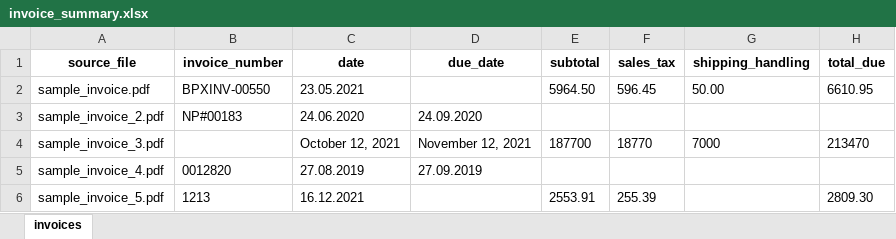
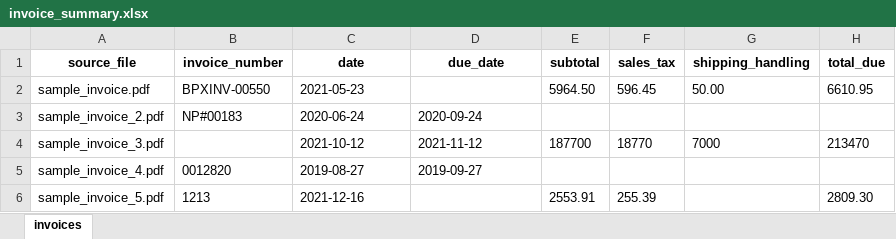
Before and after one commit to al-prieto/InvoiceFlow-AI, an Excel workbook: outputs/invoice_summary.xlsx, sheet invoices, drawn as a sheet; values as stored, in another font and other column widths than the file's, no borders; the diff names each change by its address in the sheet, - before the commit and + after, or states it on an @@ line.

Commit message:
Standardize extracted invoice dates

```diff
--- a/outputs/invoice_summary.xlsx (sheet invoices)
+++ b/outputs/invoice_summary.xlsx (sheet invoices)
-C2 (date): 23.05.2021
+C2 (date): 2021-05-23
-C3 (date): 24.06.2020
+C3 (date): 2020-06-24
-D3 (due_date): 24.09.2020
+D3 (due_date): 2020-09-24
-C4 (date): October 12, 2021
+C4 (date): 2021-10-12
-D4 (due_date): November 12, 2021
+D4 (due_date): 2021-11-12
-C5 (date): 27.08.2019
+C5 (date): 2019-08-27
-D5 (due_date): 27.09.2019
+D5 (due_date): 2019-09-27
-C6 (date): 16.12.2021
+C6 (date): 2021-12-16
```
Also changed, not shown: 1 other file.
